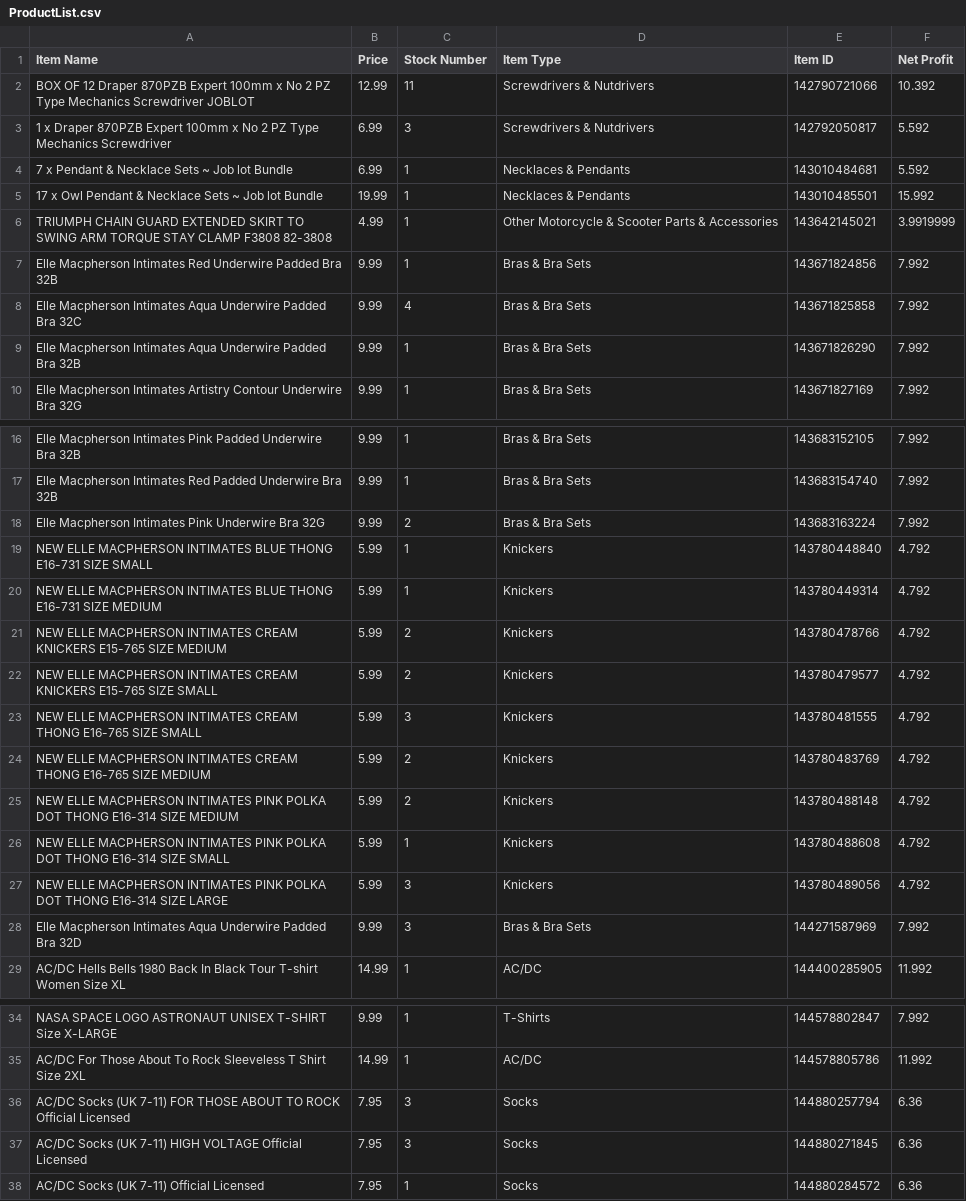
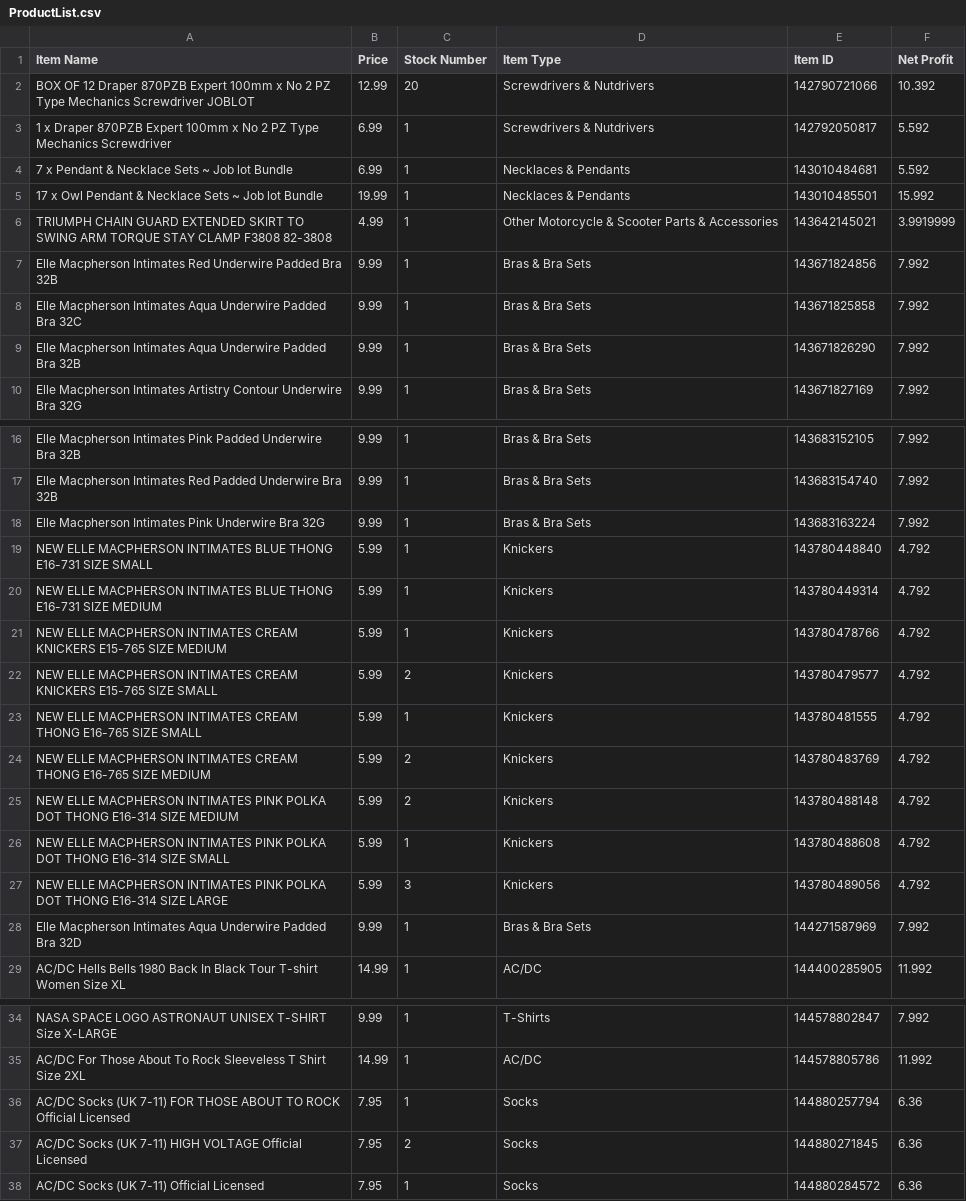
Before and after one commit to JamieSBGS/eBayManager, a CSV file: out/production/eBay Manager/ProductList.csv, drawn as a sheet; only a part is shown, gaps mark what is left out.

Commit message:
finished product (for real)

```diff
--- a/out/production/eBay Manager/ProductList.csv
+++ b/out/production/eBay Manager/ProductList.csv
@@ -1,4 +1,4 @@
 Item Name, Price, Stock Number, Item Type, Item ID, Net Profit
-BOX OF 12 Draper 870PZB Expert 100mm x No 2 PZ Type Mechanics Screwdriver JOBLOT,12.99,11,Screwdrivers & Nutdrivers,142790721066,10.392
-1 x Draper 870PZB Expert 100mm x No 2 PZ Type Mechanics Screwdriver ,6.99,3,Screwdrivers & Nutdrivers,142792050817,5.592
+BOX OF 12 Draper 870PZB Expert 100mm x No 2 PZ Type Mechanics Screwdriver JOBLOT,12.99,20,Screwdrivers & Nutdrivers,142790721066,10.392
+1 x Draper 870PZB Expert 100mm x No 2 PZ Type Mechanics Screwdriver ,6.99,1,Screwdrivers & Nutdrivers,142792050817,5.592
 7 x  Pendant & Necklace Sets ~ Job lot Bundle,6.99,1,Necklaces & Pendants,143010484681,5.592
@@ -7,3 +7,3 @@ TRIUMPH CHAIN GUARD EXTENDED SKIRT TO SWING ARM TORQUE STAY CLAMP F3808 82-3808,
 Elle Macpherson Intimates Red Underwire Padded Bra  32B,9.99,1,Bras & Bra Sets,143671824856,7.992
-Elle Macpherson Intimates Aqua Underwire Padded Bra  32C,9.99,4,Bras & Bra Sets,143671825858,7.992
+Elle Macpherson Intimates Aqua Underwire Padded Bra  32C,9.99,1,Bras & Bra Sets,143671825858,7.992
 Elle Macpherson Intimates Aqua Underwire Padded Bra  32B,9.99,1,Bras & Bra Sets,143671826290,7.992
@@ -17,8 +17,8 @@ Elle Macpherson Intimates Pink Padded Underwire Bra  32B,9.99,1,Bras & Bra Sets,
 Elle Macpherson Intimates Red Padded Underwire Bra  32B,9.99,1,Bras & Bra Sets,143683154740,7.992
-Elle Macpherson Intimates Pink  Underwire Bra  32G,9.99,2,Bras & Bra Sets,143683163224,7.992
+Elle Macpherson Intimates Pink  Underwire Bra  32G,9.99,1,Bras & Bra Sets,143683163224,7.992
 NEW ELLE MACPHERSON INTIMATES BLUE THONG E16-731 SIZE SMALL,5.99,1,Knickers,143780448840,4.792
 NEW ELLE MACPHERSON INTIMATES BLUE THONG E16-731 SIZE MEDIUM,5.99,1,Knickers,143780449314,4.792
-NEW ELLE MACPHERSON INTIMATES CREAM KNICKERS E15-765 SIZE MEDIUM,5.99,2,Knickers,143780478766,4.792
+NEW ELLE MACPHERSON INTIMATES CREAM KNICKERS E15-765 SIZE MEDIUM,5.99,1,Knickers,143780478766,4.792
 NEW ELLE MACPHERSON INTIMATES CREAM KNICKERS E15-765 SIZE SMALL,5.99,2,Knickers,143780479577,4.792
-NEW ELLE MACPHERSON INTIMATES CREAM THONG E16-765 SIZE SMALL,5.99,3,Knickers,143780481555,4.792
+NEW ELLE MACPHERSON INTIMATES CREAM THONG E16-765 SIZE SMALL,5.99,1,Knickers,143780481555,4.792
 NEW ELLE MACPHERSON INTIMATES CREAM THONG E16-765 SIZE MEDIUM,5.99,2,Knickers,143780483769,4.792
@@ -27,3 +27,3 @@ NEW ELLE MACPHERSON INTIMATES PINK POLKA DOT THONG E16-314 SIZE SMALL,5.99,1,Kni
 NEW ELLE MACPHERSON INTIMATES PINK POLKA DOT THONG E16-314 SIZE LARGE,5.99,3,Knickers,143780489056,4.792
-Elle Macpherson Intimates Aqua Underwire Padded Bra  32D,9.99,3,Bras & Bra Sets,144271587969,7.992
+Elle Macpherson Intimates Aqua Underwire Padded Bra  32D,9.99,1,Bras & Bra Sets,144271587969,7.992
 AC/DC Hells Bells 1980 Back In Black Tour T-shirt Women Size XL,14.99,1,AC/DC,144400285905,11.992
@@ -35,4 +35,4 @@ NASA SPACE LOGO ASTRONAUT UNISEX T-SHIRT Size X-LARGE,9.99,1,T-Shirts,1445788028
 AC/DC For Those About To Rock Sleeveless T Shirt Size 2XL,14.99,1,AC/DC,144578805786,11.992
-AC/DC Socks (UK 7-11) FOR THOSE ABOUT TO ROCK Official Licensed,7.95,3,Socks,144880257794,6.36
-AC/DC Socks (UK 7-11) HIGH VOLTAGE  Official Licensed,7.95,3,Socks,144880271845,6.36
+AC/DC Socks (UK 7-11) FOR THOSE ABOUT TO ROCK Official Licensed,7.95,1,Socks,144880257794,6.36
+AC/DC Socks (UK 7-11) HIGH VOLTAGE  Official Licensed,7.95,2,Socks,144880271845,6.36
 AC/DC Socks (UK 7-11)  Official Licensed,7.95,1,Socks,144880284572,6.36
```
Also changed, not shown: src/ProductList.csv, 6 other files.
